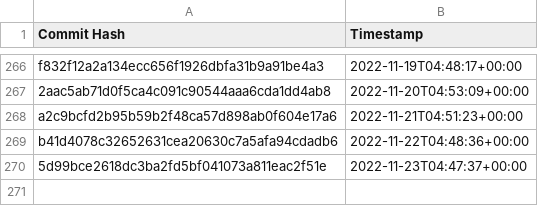
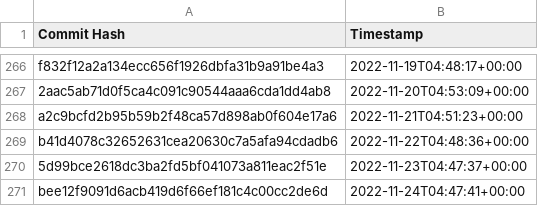
Before and after one commit to the-commons-project/vci-directory, a CSV file: logs/audit-index.csv, drawn as a sheet; only a part is shown, gaps mark what is left out; the diff names each change by its address in the sheet, - before the commit and + after, or states it on an @@ line.

Commit message:
added commit hash to audit index

```diff
--- a/logs/audit-index.csv
+++ b/logs/audit-index.csv
+row 271: bee12f9091d6acb419d6f66ef181c4c00cc2de6d | 2022-11-24T04:47:41+00:00
```
